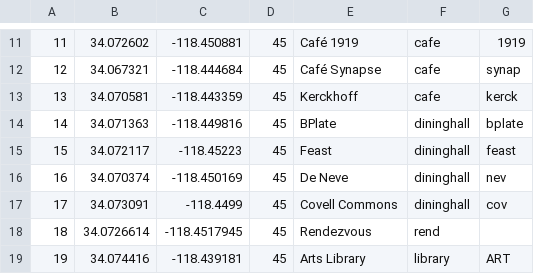
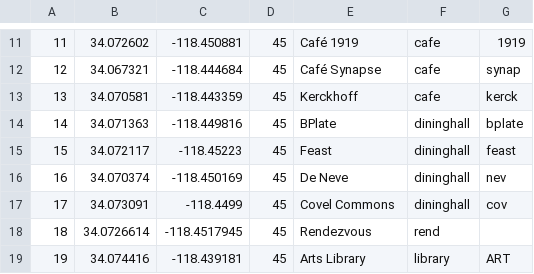
Before and after one commit to data-luminosity/message, a CSV file: poi.csv, drawn as a sheet; only a part is shown, gaps mark what is left out.

Commit message:
fix covel

```diff
--- a/poi.csv
+++ b/poi.csv
@@ -16,3 +16,3 @@
 16,34.070374,-118.450169,45,De Neve,dininghall,nev
-17,34.073091,-118.4499,45,Covell Commons,dininghall,cov
+17,34.073091,-118.4499,45,Covel Commons,dininghall,cov
 18,34.0726614,-118.4517945,45,Rendezvous,rend
```
